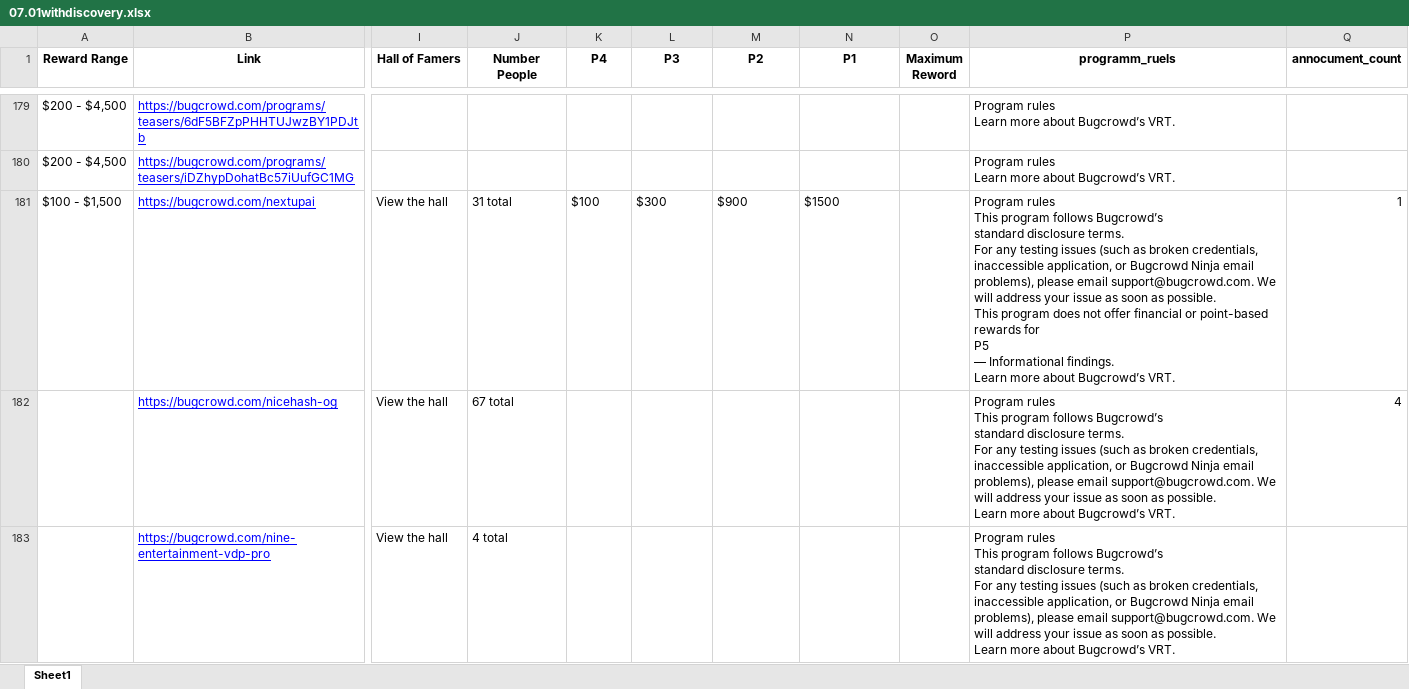
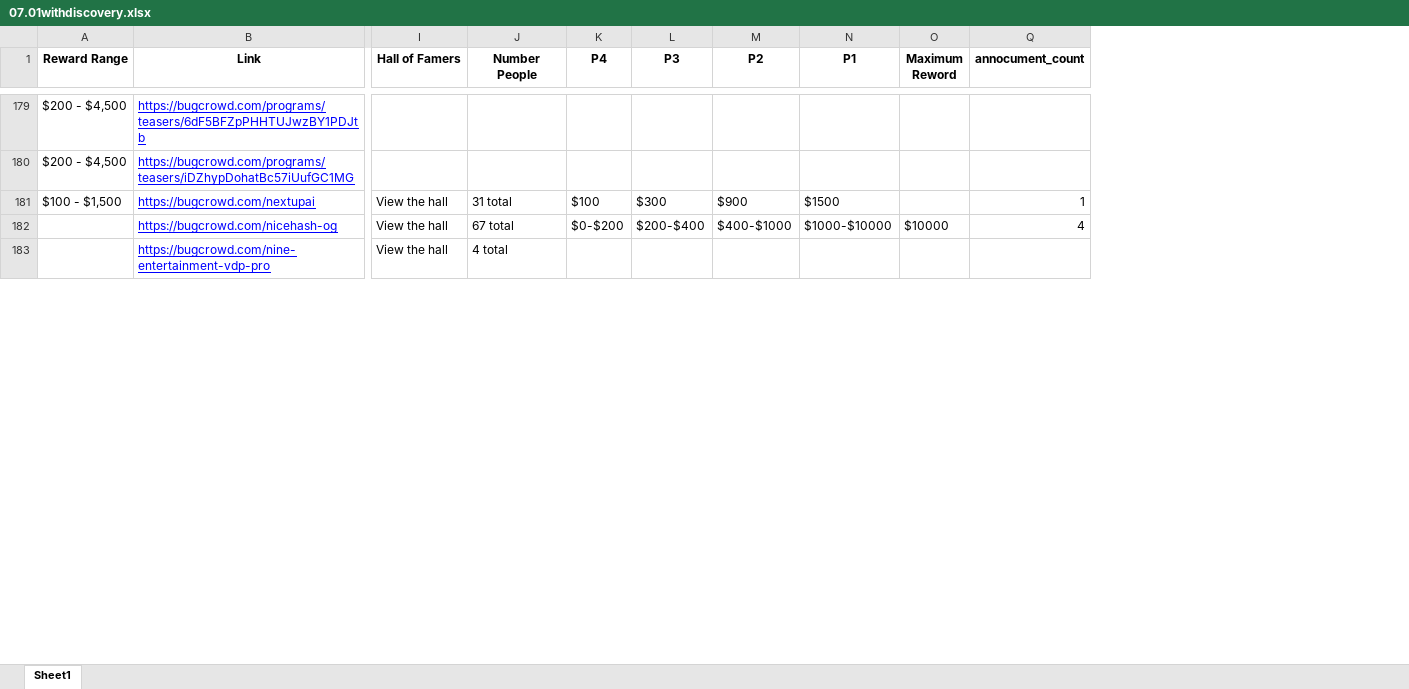
Before and after one commit to patrickahrend/data-analytics-bugcrowd, an Excel workbook: used_data/07.01withdiscovery.xlsx, sheet Sheet1, drawn as a sheet; only a part is shown, gaps mark what is left out; values as stored, in another font and other column widths than the file's, no borders; removed rows and columns are numbered as before the commit, all else as after; ↵ is a line break in a cell; the diff covers the shown part only; the diff names each change by its address in the sheet, - before the commit and + after, or states it on an @@ line.

Commit message:
Add files via upload
Checked data from line 166

```diff
--- a/used_data/07.01withdiscovery.xlsx (sheet Sheet1)
+++ b/used_data/07.01withdiscovery.xlsx (sheet Sheet1)
@@ column P (programm_ruels) hidden, rows 179-183: Program rules ↵ Learn more about Bugcrowd’s VRT. | Program rules ↵ Learn more about Bugcrowd’s VRT. | Program rules ↵ This program follows Bugcrowd’s ↵ standard disclosure terms. ↵ For any testing issues (such as broken credentials, inaccessible application, or Bugcrowd Ninja email ↵ problems), please email support@bugcrowd.com. We will address your issue as soon as possible. ↵ This program does not offer financial or point-based rewards for ↵ P5 ↵ — Informational findings. ↵ Learn more about Bugcrowd’s VRT. | Program rules ↵ This program follows Bugcrowd’s ↵ standard disclosure terms. ↵ For any testing issues (such as broken credentials, inaccessible application, or Bugcrowd Ninja email ↵ problems), please email support@bugcrowd.com. We will address your issue as soon as possible. ↵ Learn more about Bugcrowd’s VRT. | Program rules ↵ This program follows Bugcrowd’s ↵ standard disclosure terms. ↵ For any testing issues (such as broken credentials, inaccessible application, or Bugcrowd Ninja email ↵ problems), please email support@bugcrowd.com. We will address your issue as soon as possible. ↵ Learn more about Bugcrowd’s VRT. @@
-K182 (P4): (empty)
+K182 (P4): $0-$200
-L182 (P3): (empty)
+L182 (P3): $200-$400
-M182 (P2): (empty)
+M182 (P2): $400-$1000
-N182 (P1): (empty)
+N182 (P1): $1000-$10000
-O182 (Maximum Reword): (empty)
+O182 (Maximum Reword): $10000
```
Also changed, not shown: 5 added rows, 5 removed rows and 122 edited cells elsewhere in this sheet.
